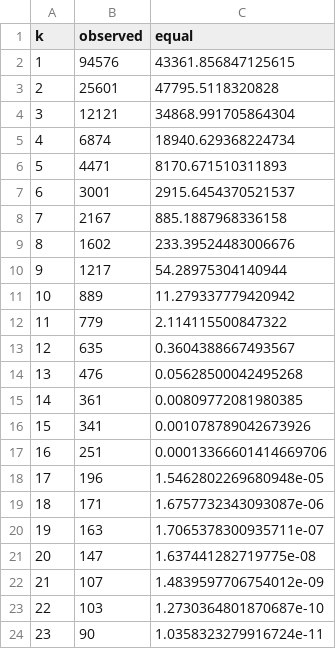
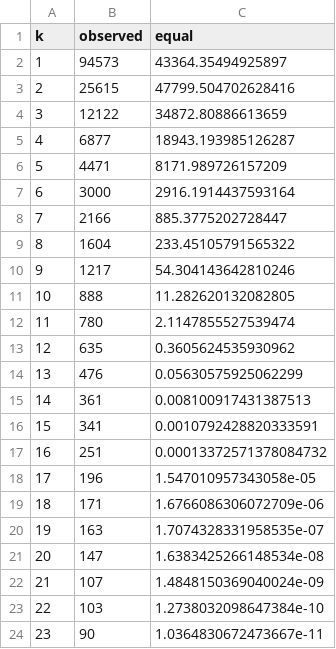
Before and after one commit to ipeirotis/mturk-surveys, a CSV file: docs/homage-video/data/pop_times_seen.csv, drawn as a sheet; only a part is shown; the diff covers the shown part only.

```diff
--- a/docs/homage-video/data/pop_times_seen.csv
+++ b/docs/homage-video/data/pop_times_seen.csv
@@ -1,24 +1,24 @@
 k,observed,equal
-1,94576,43361.856847125615
-2,25601,47795.5118320828
-3,12121,34868.991705864304
-4,6874,18940.629368224734
-5,4471,8170.671510311893
-6,3001,2915.6454370521537
-7,2167,885.1887968336158
-8,1602,233.39524483006676
-9,1217,54.28975304140944
-10,889,11.279337779420942
-11,779,2.114115500847322
-12,635,0.3604388667493567
-13,476,0.05628500042495268
-14,361,0.00809772081980385
-15,341,0.001078789042673926
-16,251,0.00013366601414669706
-17,196,1.5462802269680948e-05
-18,171,1.6757732343093087e-06
-19,163,1.7065378300935711e-07
-20,147,1.637441282719775e-08
-21,107,1.4839597706754012e-09
-22,103,1.2730364801870687e-10
-23,90,1.0358323279916724e-11
+1,94573,43364.35494925897
+2,25615,47799.504702628416
+3,12122,34872.80886613659
+4,6877,18943.193985126287
+5,4471,8171.989726157209
+6,3000,2916.1914437593164
+7,2166,885.3775202728447
+8,1604,233.45105791565322
+9,1217,54.304143642810246
+10,888,11.282620132082805
+11,780,2.1147855527539474
+12,635,0.3605624535930962
+13,476,0.05630575925062299
+14,361,0.008100917431387513
+15,341,0.0010792428820333591
+16,251,0.00013372571378084732
+17,196,1.547010957343058e-05
+18,171,1.6766086306072709e-06
+19,163,1.7074328331958535e-07
+20,147,1.6383425266148534e-08
+21,107,1.4848150369040024e-09
+22,103,1.2738032098647384e-10
+23,90,1.0364830672473667e-11
```
Also changed, not shown: 86 edited cells elsewhere in this file, docs/homage-video/data/cat_time_spent_on_mturk.csv, docs/homage-video/data/cat_weekly_income_from_mturk.csv, 16 other files.
